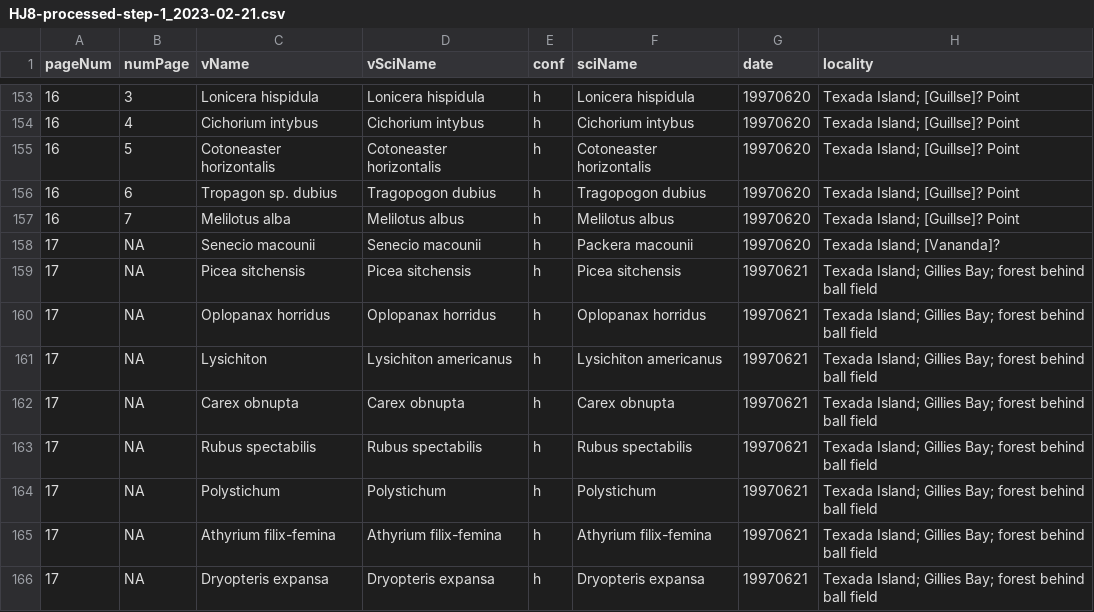
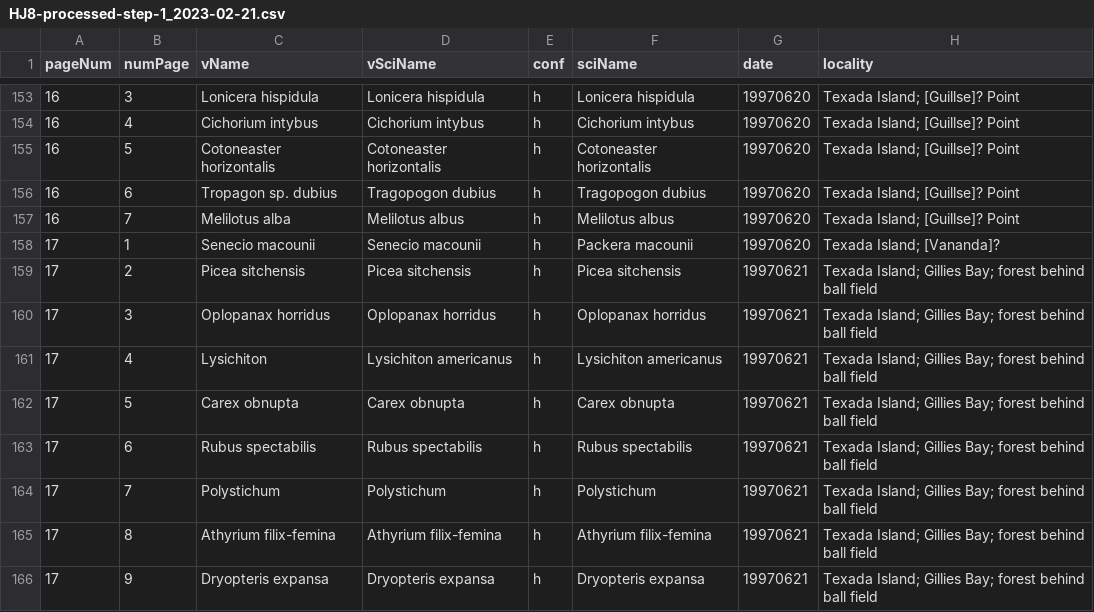
Before and after one commit to lavendermi/Harvey_Janszen_Legacy_Project, a CSV file: data/data_digitization/occurrence_data/3_data_cleaning/HJ8/HJ8-processed-step-1_2023-02-21.csv, drawn as a sheet; only a part is shown, gaps mark what is left out; the diff names each change by its address in the sheet, - before the commit and + after, or states it on an @@ line.

```diff
--- a/data/data_digitization/occurrence_data/3_data_cleaning/HJ8/HJ8-processed-step-1_2023-02-21.csv
+++ b/data/data_digitization/occurrence_data/3_data_cleaning/HJ8/HJ8-processed-step-1_2023-02-21.csv
-B158 (numPage): NA
+B158 (numPage): 1
-B159 (numPage): NA
+B159 (numPage): 2
-B160 (numPage): NA
+B160 (numPage): 3
-B161 (numPage): NA
+B161 (numPage): 4
-B162 (numPage): NA
+B162 (numPage): 5
-B163 (numPage): NA
+B163 (numPage): 6
-B164 (numPage): NA
+B164 (numPage): 7
-B165 (numPage): NA
+B165 (numPage): 8
-B166 (numPage): NA
+B166 (numPage): 9
```
Also changed, not shown: 15 other files.
